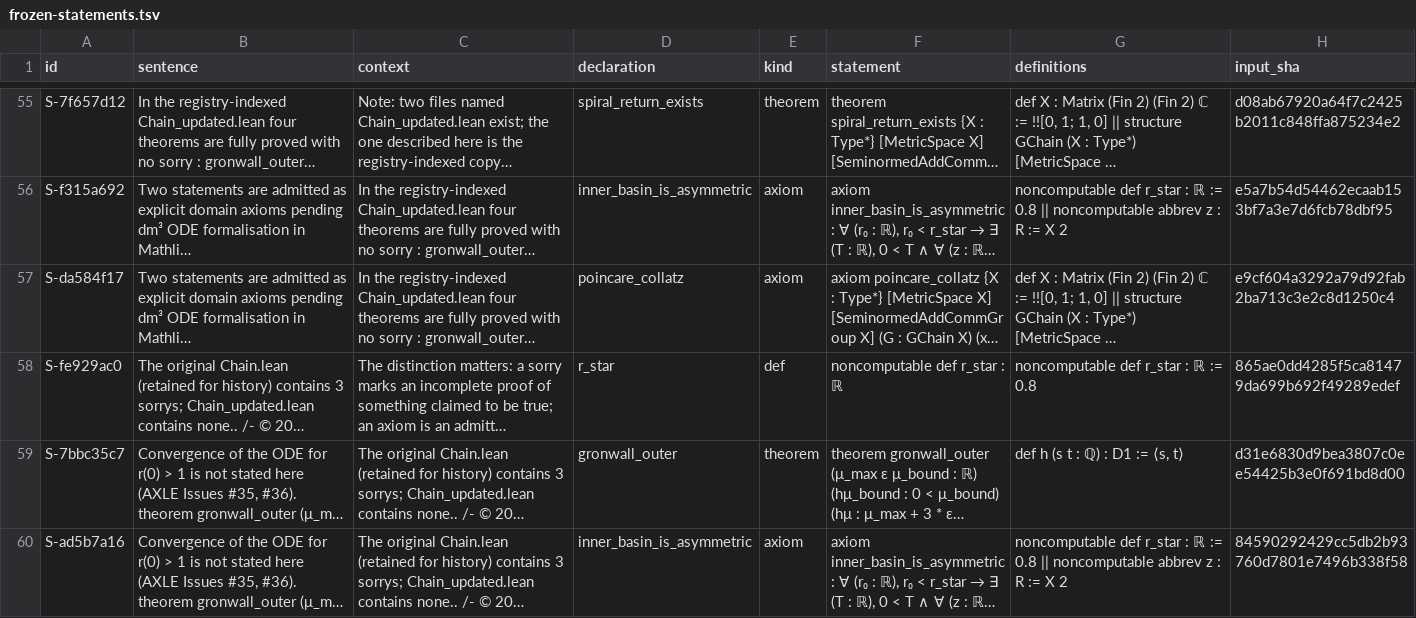
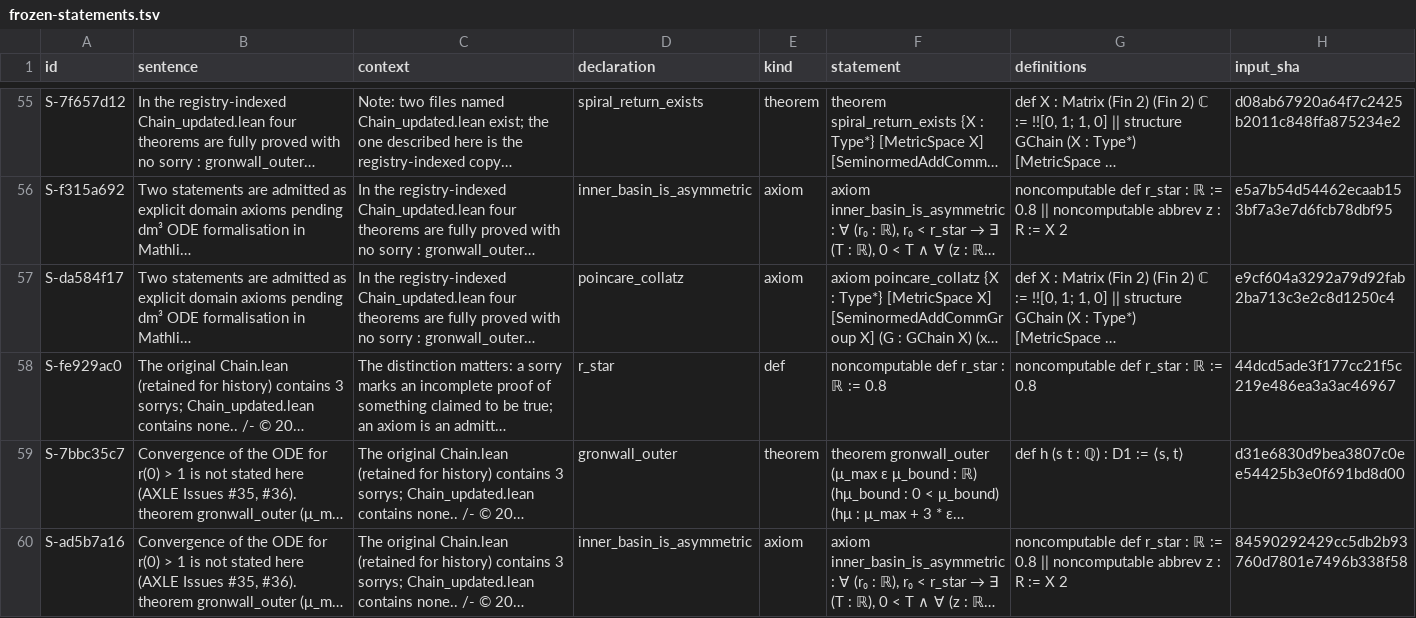
Before and after one commit to TOTOGT/geometry, a TSV file: docs/readcheck/book4-v2/frozen-statements.tsv, drawn as a sheet; only a part is shown, gaps mark what is left out; long unchanged cells end in …; the diff covers the shown part only; the diff names each change by its address in the sheet, - before the commit and + after, or states it on an @@ line.

```diff
--- a/docs/readcheck/book4-v2/frozen-statements.tsv
+++ b/docs/readcheck/book4-v2/frozen-statements.tsv
-F58 (statement): noncomputable def r_star : ℝ
+F58 (statement): noncomputable def r_star : ℝ := 0.8
-H58 (input_sha): 865ae0dd4285f5ca81479da699b692f49289edef
+H58 (input_sha): 44dcd5ade3f177cc21f5c219e486ea3a3ac46967
```
Also changed, not shown: 8 edited cells elsewhere in this file, docs/readcheck/book4-v2/chunk1/blind-statements.tsv, docs/readcheck/book4-v2/sourcemap.tsv, 5 other files.
